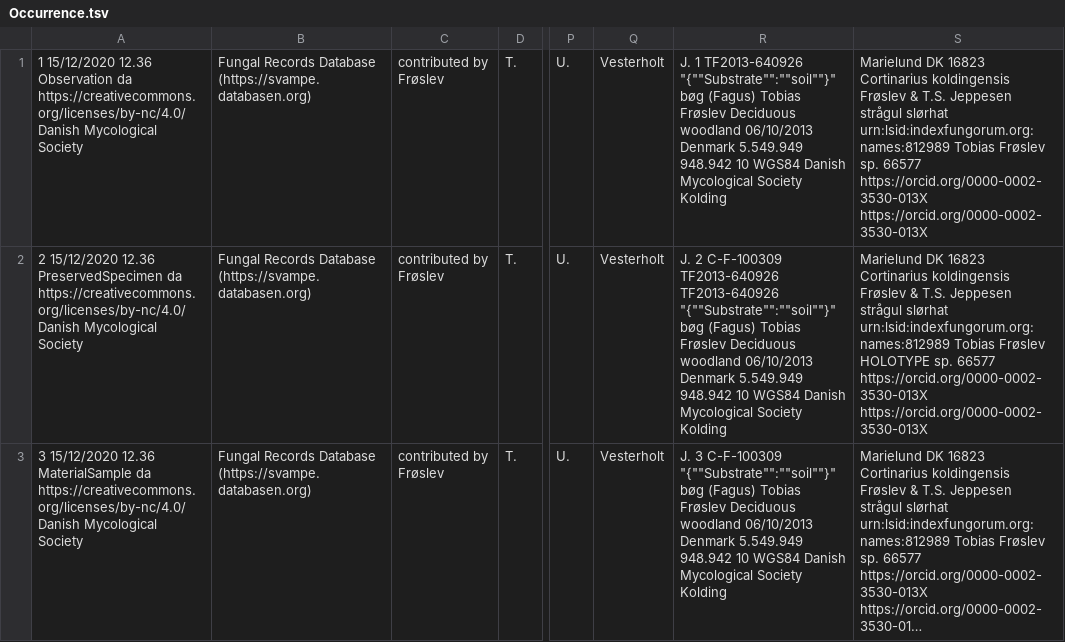
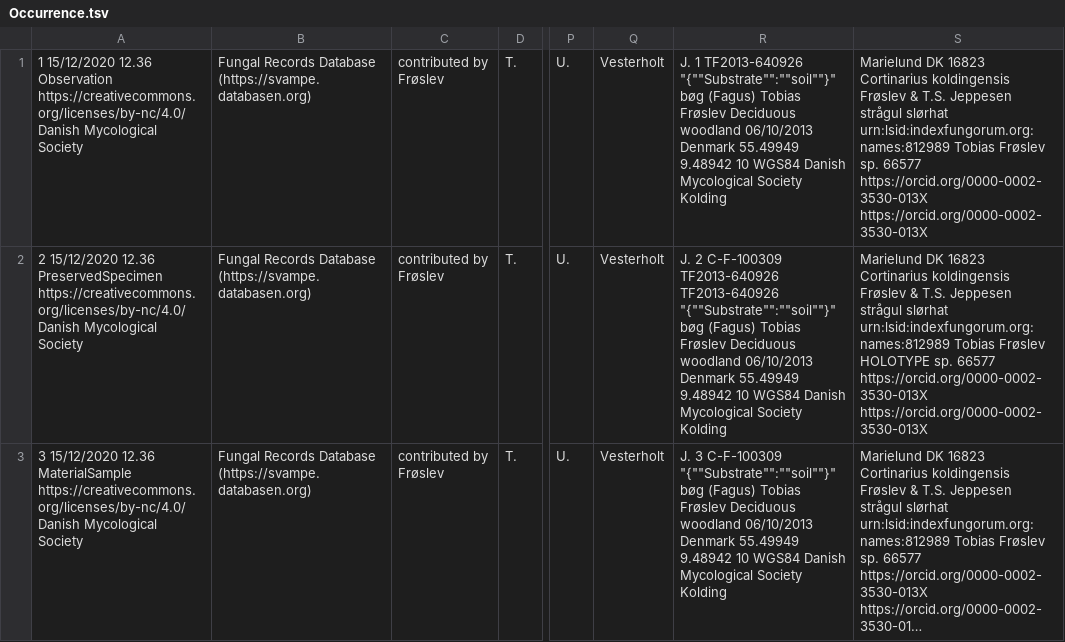
Before and after one commit to gbif/model-material, a TSV file: java-sdk/koldingensis/Occurrence.tsv, drawn as a sheet; only a part is shown, gaps mark what is left out; long unchanged cells end in …; the diff names each change by its address in the sheet, - before the commit and + after, or states it on an @@ line.

```diff
--- a/java-sdk/koldingensis/Occurrence.tsv
+++ b/java-sdk/koldingensis/Occurrence.tsv
-A1: …12.36 Observation da https://creativecommons.org/licenses/by-nc/4.0/ Danish…
+A1: …12.36 Observation https://creativecommons.org/licenses/by-nc/4.0/ Danish…
-R1: …06/10/2013 Denmark 5.549.949 948.942 10 WGS84…
+R1: …06/10/2013 Denmark 55.49949 9.48942 10 WGS84…
-A2: …12.36 PreservedSpecimen da https://creativecommons.org/licenses/by-nc/4.0/ Danish…
+A2: …12.36 PreservedSpecimen https://creativecommons.org/licenses/by-nc/4.0/ Danish…
-R2: …06/10/2013 Denmark 5.549.949 948.942 10 WGS84…
+R2: …06/10/2013 Denmark 55.49949 9.48942 10 WGS84…
-A3: …12.36 MaterialSample da https://creativecommons.org/licenses/by-nc/4.0/ Danish…
+A3: …12.36 MaterialSample https://creativecommons.org/licenses/by-nc/4.0/ Danish…
-R3: …06/10/2013 Denmark 5.549.949 948.942 10 WGS84…
+R3: …06/10/2013 Denmark 55.49949 9.48942 10 WGS84…
```
Also changed, not shown: 8 other files.
